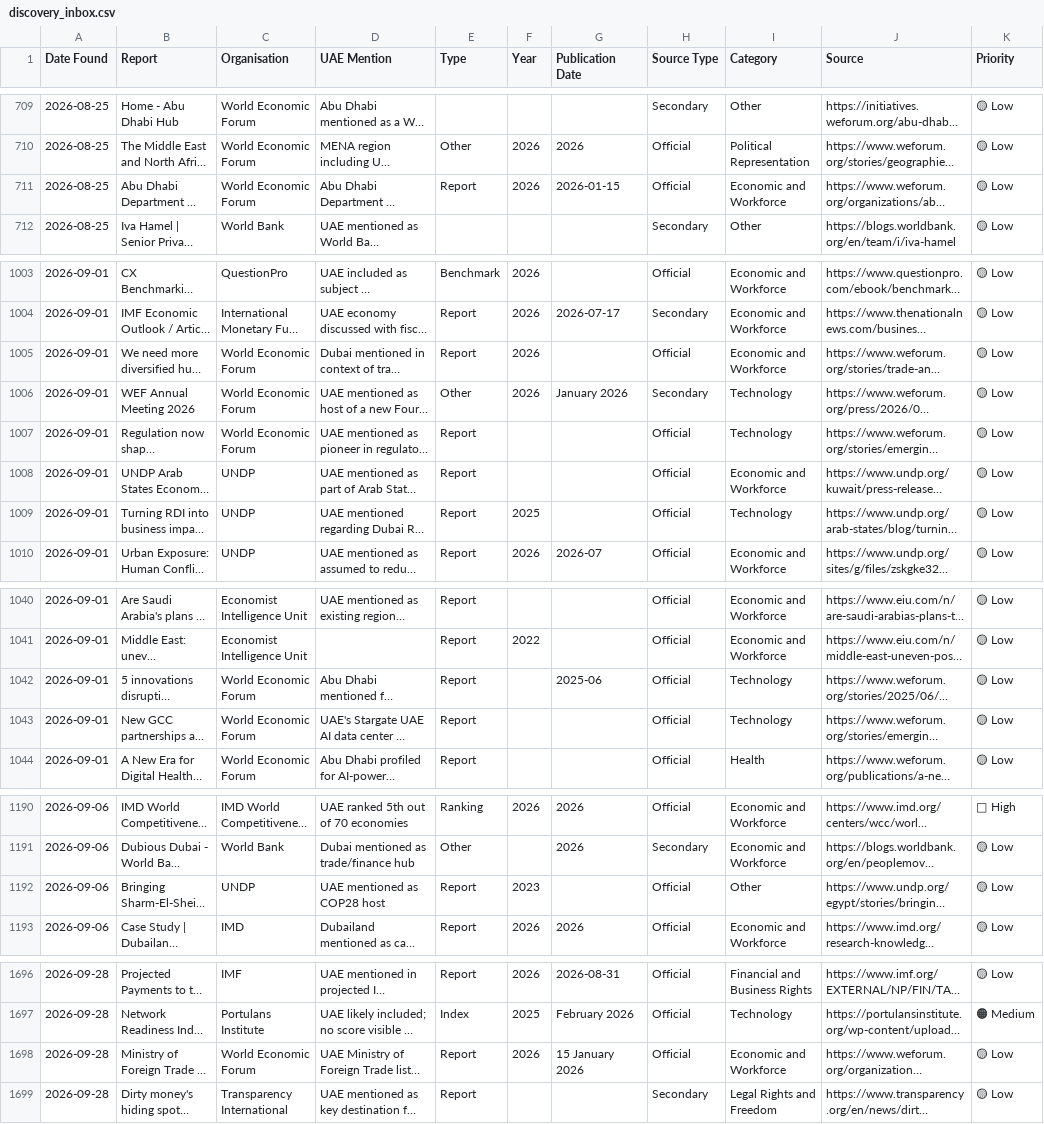
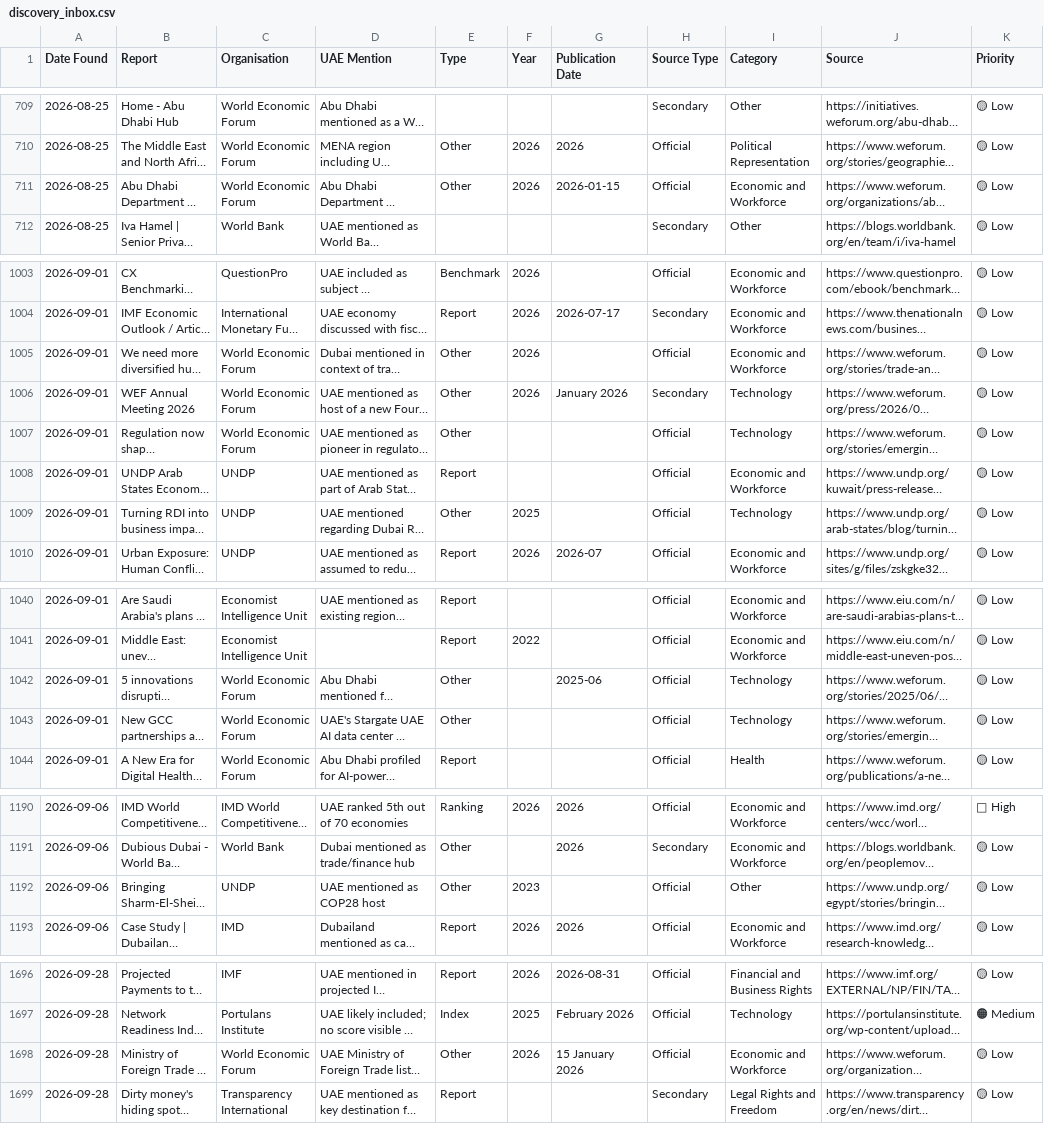
Before and after one commit to Nishi-pk/UAE-Report-Discovery, a CSV file: data/discovery_inbox.csv, drawn as a sheet; only a part is shown, gaps mark what is left out; long unchanged cells end in …; the diff names each change by its address in the sheet, - before the commit and + after, or states it on an @@ line.

```diff
--- a/data/discovery_inbox.csv
+++ b/data/discovery_inbox.csv
-E711 (Type): Report
+E711 (Type): Other
-E1005 (Type): Report
+E1005 (Type): Other
-E1007 (Type): Report
+E1007 (Type): Other
-E1009 (Type): Report
+E1009 (Type): Other
-E1042:E1043 (Type): Report
+E1042:E1043 (Type): Other
-E1192 (Type): Report
+E1192 (Type): Other
-E1698 (Type): Report
+E1698 (Type): Other
```
Also changed, not shown: 2 other files.
